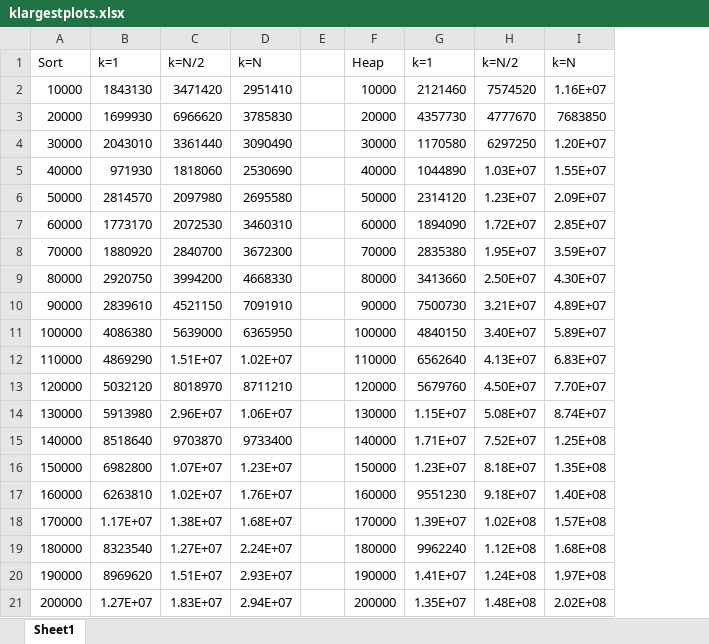
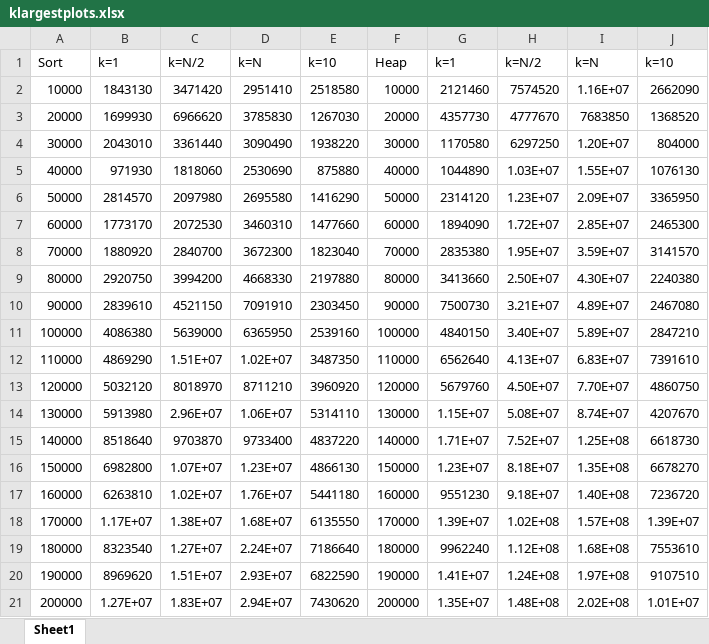
Before and after one commit to bradyhartog/cs2420-assignments, an Excel workbook: packages/src/assign10/klargestplots.xlsx, sheet Sheet1, drawn as a sheet; values as stored, in another font and other column widths than the file's, no borders; charts and pictures not drawn; removed rows and columns are numbered as before the commit, all else as after; the diff names each change by its address in the sheet, - before the commit and + after, or states it on an @@ line.

Commit message:
added k=10 comment, updated excel file

```diff
--- a/packages/src/assign10/klargestplots.xlsx (sheet Sheet1)
+++ b/packages/src/assign10/klargestplots.xlsx (sheet Sheet1)
-column E, empty
+column E, rows 1-21: k=10 | 2518580 | 1267030 | 1938220 | 875880 | 1416290 | 1477660 | 1823040 | 2197880 | 2303450 | 2539160 | 3487350 | 3960920 | 5314110 | 4837220 | 4866130 | 5441180 | 6135550 | 7186640 | 6822590 | 7430620
+column J, rows 1-21: k=10 | 2662090 | 1368520 | 804000 | 1076130 | 3365950 | 2465300 | 3141570 | 2240380 | 2467080 | 2847210 | 7391610 | 4860750 | 4207670 | 6618730 | 6678270 | 7236720 | 1.39E+07 | 7553610 | 9107510 | 1.01E+07
```
Also changed, not shown: charts or pictures, 1 other file.
